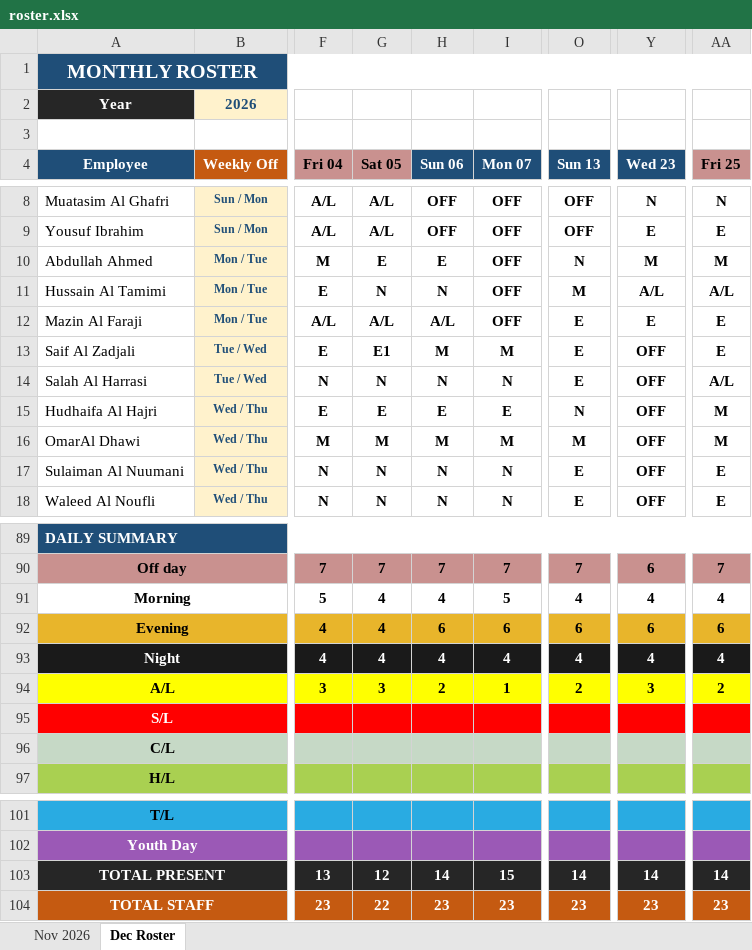
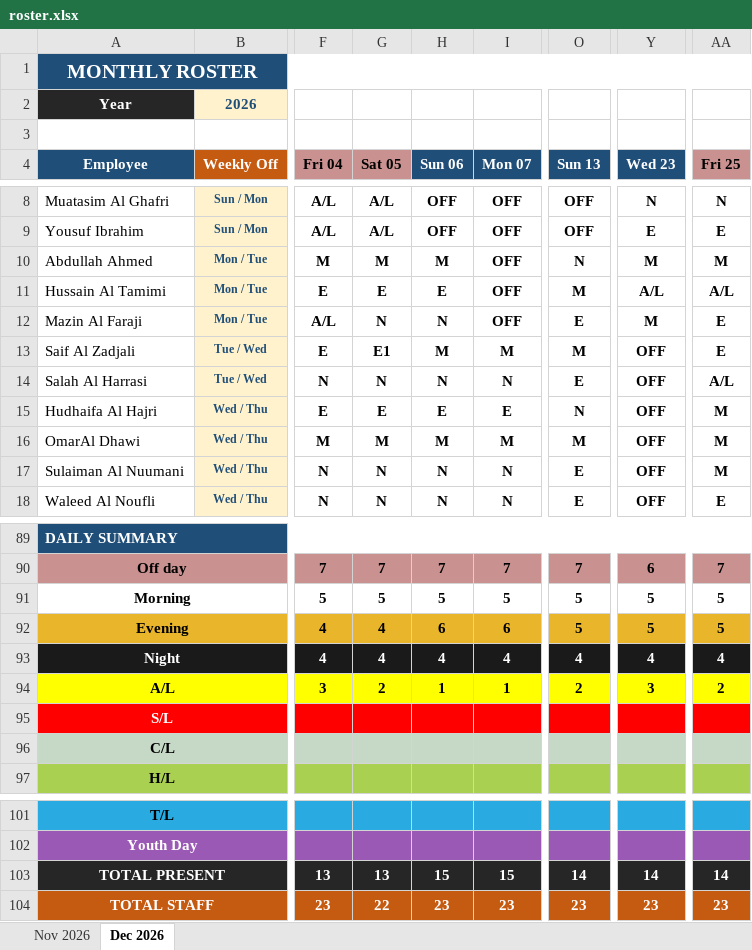
Before and after one commit to sib-fraud/roster, an Excel workbook: roster.xlsx, sheet Dec 2026, drawn as a sheet; only a part is shown, gaps mark what is left out; values as stored, in another font and other column widths than the file's, no borders; conditional formats not drawn; the diff names each change by its address in the sheet, - before the commit and + after, or states it on an @@ line.

Commit message:
Upload roster: December 2026

```diff
--- a/roster.xlsx (sheet Dec 2026)
+++ b/roster.xlsx (sheet Dec 2026)
-sheet tab: Dec Roster
+sheet tab: Dec 2026
-G10 (Sat 05): E
+G10 (Sat 05): M
-H10 (Sun 06): E
+H10 (Sun 06): M
-G11 (Sat 05): N
+G11 (Sat 05): E
-H11 (Sun 06): N
+H11 (Sun 06): E
-G12 (Sat 05): A/L
+G12 (Sat 05): N
-H12 (Sun 06): A/L
+H12 (Sun 06): N
-Y12 (Wed 23): E
+Y12 (Wed 23): M
-O13 (Sun 13): E
+O13 (Sun 13): M
-AA17 (Fri 25): E
+AA17 (Fri 25): M
-G91 (Sat 05): 4
+G91 (Sat 05): 5
-H91 (Sun 06): 4
+H91 (Sun 06): 5
-O91 (Sun 13): 4
+O91 (Sun 13): 5
-Y91 (Wed 23): 4
+Y91 (Wed 23): 5
-AA91 (Fri 25): 4
+AA91 (Fri 25): 5
-O92 (Sun 13): 6
+O92 (Sun 13): 5
-Y92 (Wed 23): 6
+Y92 (Wed 23): 5
-AA92 (Fri 25): 6
+AA92 (Fri 25): 5
-G94 (Sat 05): 3
+G94 (Sat 05): 2
-H94 (Sun 06): 2
+H94 (Sun 06): 1
-G103 (Sat 05): 12
+G103 (Sat 05): 13
-H103 (Sun 06): 14
+H103 (Sun 06): 15
```
